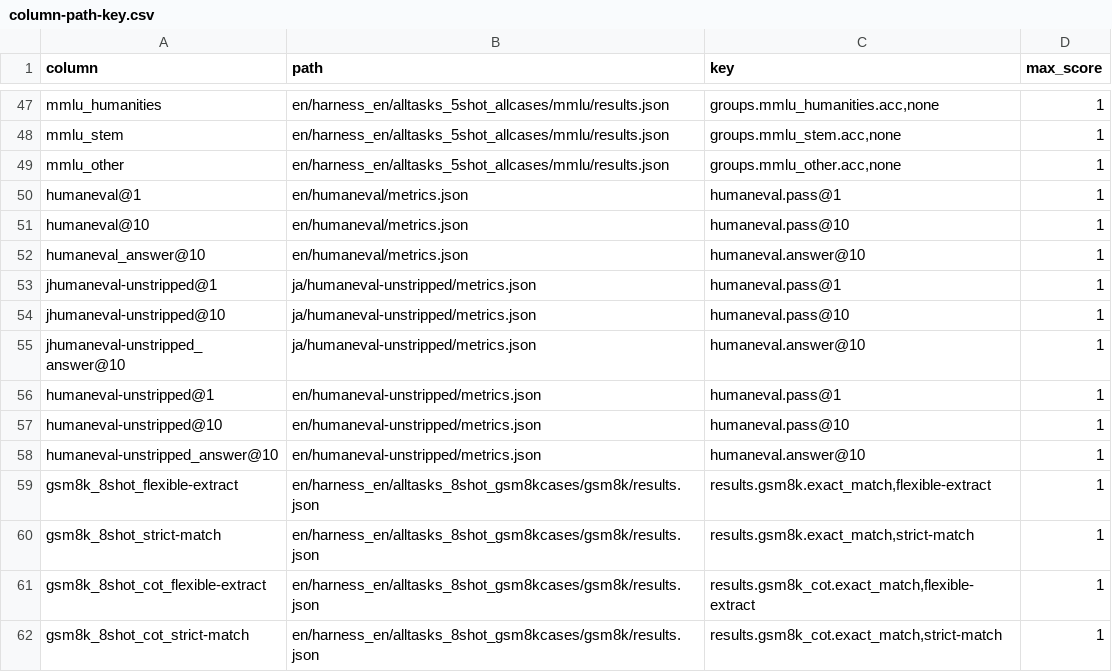
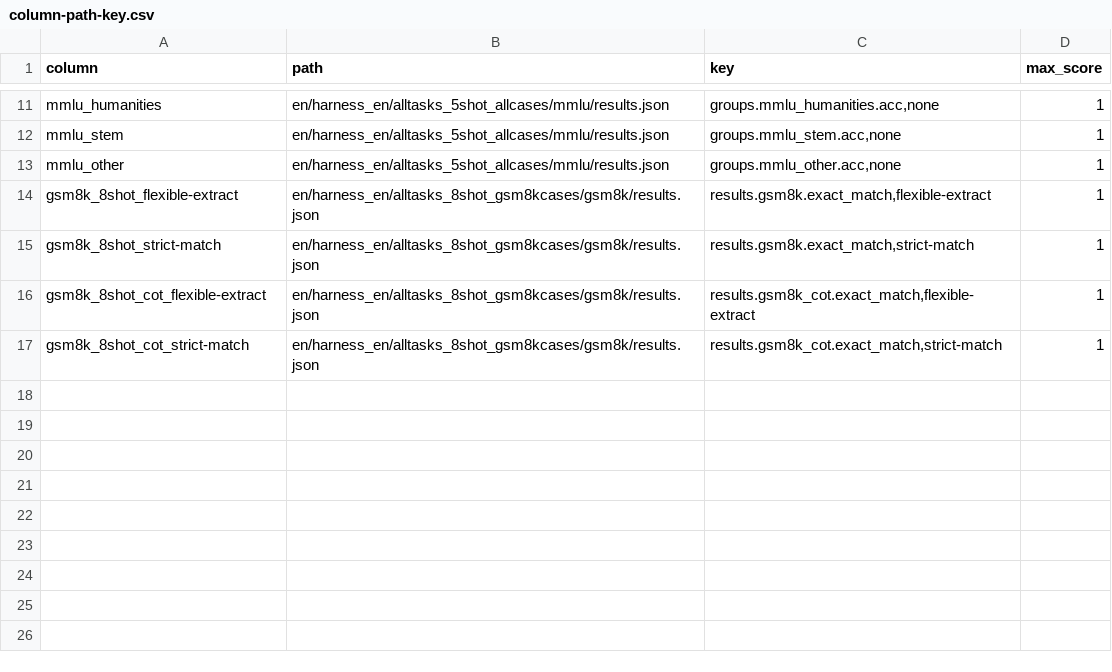
Before and after one commit to llm-jp/swallow-evaluation-vllm, a CSV file: scripts/column-path-key.csv, drawn as a sheet; only a part is shown, gaps mark what is left out; the diff covers the shown part only; the diff names each change by its address in the sheet, - before the commit and + after, or states it on an @@ line.

```diff
--- a/scripts/column-path-key.csv
+++ b/scripts/column-path-key.csv
-row 50: humaneval@1 | en/humaneval/metrics.json | humaneval.pass@1 | 1
-row 51: humaneval@10 | en/humaneval/metrics.json | humaneval.pass@10 | 1
-row 52: humaneval_answer@10 | en/humaneval/metrics.json | humaneval.answer@10 | 1
-row 53: jhumaneval-unstripped@1 | ja/humaneval-unstripped/metrics.json | humaneval.pass@1 | 1
-row 54: jhumaneval-unstripped@10 | ja/humaneval-unstripped/metrics.json | humaneval.pass@10 | 1
-row 55: jhumaneval-unstripped_answer@10 | ja/humaneval-unstripped/metrics.json | humaneval.answer@10 | 1
-row 56: humaneval-unstripped@1 | en/humaneval-unstripped/metrics.json | humaneval.pass@1 | 1
-row 57: humaneval-unstripped@10 | en/humaneval-unstripped/metrics.json | humaneval.pass@10 | 1
-row 58: humaneval-unstripped_answer@10 | en/humaneval-unstripped/metrics.json | humaneval.answer@10 | 1
```
Also changed, not shown: 36 removed rows elsewhere in this file, 1 other file.
